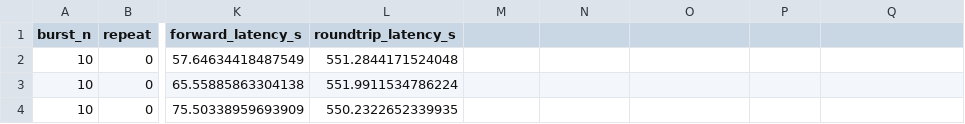
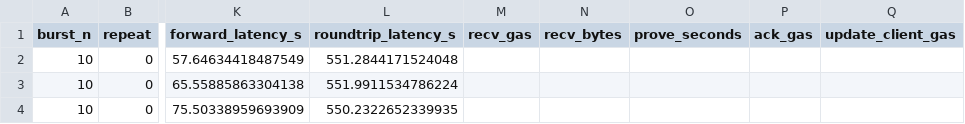
Before and after one commit to raaj2045/pqc-migration, a CSV file: experiments/migration_throughput/results/raw_packets.csv, drawn as a sheet; only a part is shown, gaps mark what is left out; the diff names each change by its address in the sheet, - before the commit and + after, or states it on an @@ line.

```diff
--- a/experiments/migration_throughput/results/raw_packets.csv
+++ b/experiments/migration_throughput/results/raw_packets.csv
-M1: (empty)
+M1: recv_gas
-N1: (empty)
+N1: recv_bytes
-O1: (empty)
+O1: prove_seconds
-P1: (empty)
+P1: ack_gas
-Q1: (empty)
+Q1: update_client_gas
```
Also changed, not shown: 11 other files.
